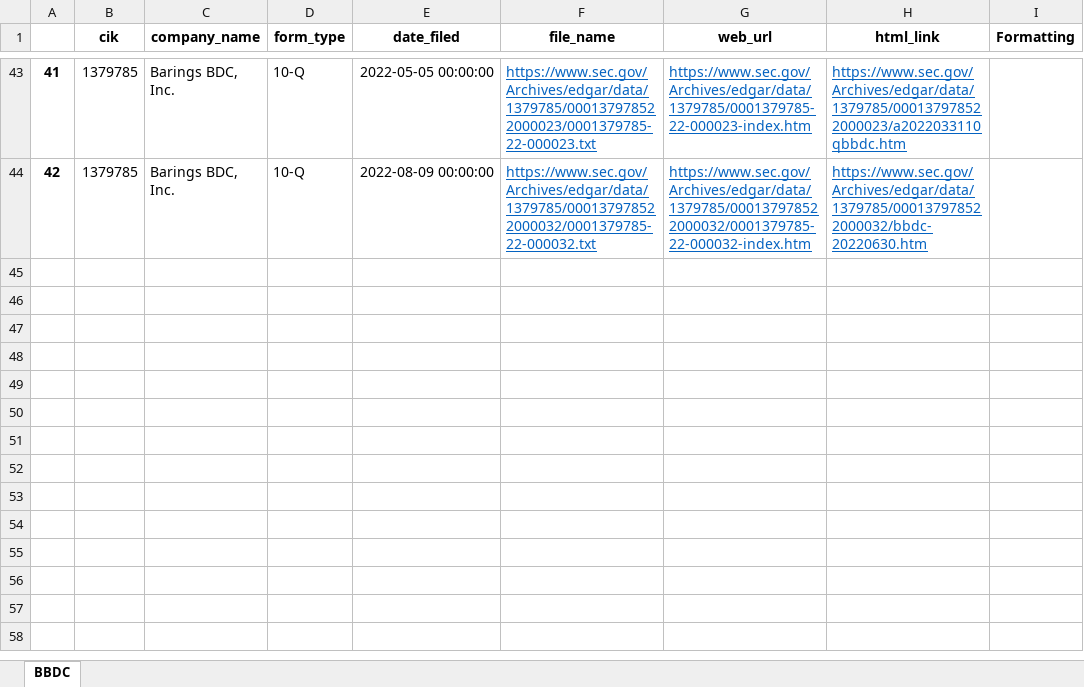
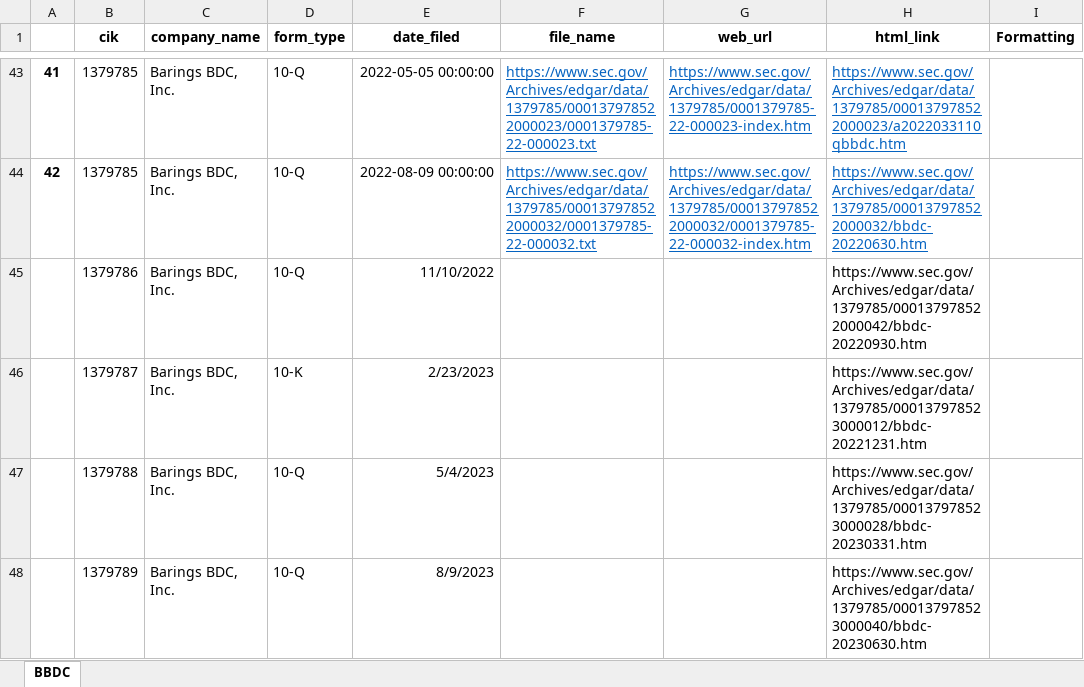
Before and after one commit to Coffee-Code-Philly-Accelerator/sec_filings, an Excel workbook: bbdc_extraction/bbdc_fillings.xlsx, sheet BBDC, drawn as a sheet; only a part is shown, gaps mark what is left out; values as stored, in another font and other column widths than the file's, no borders; the diff names each change by its address in the sheet, - before the commit and + after, or states it on an @@ line.

```diff
--- a/bbdc_extraction/bbdc_fillings.xlsx (sheet BBDC)
+++ b/bbdc_extraction/bbdc_fillings.xlsx (sheet BBDC)
+row 45:  | 1379786 | Barings BDC, Inc. | 10-Q | 11/10/2022 |  |  | https://www.sec.gov/Archives/edgar/data/1379785/000137978522000042/bbdc-20220930.htm
+row 46:  | 1379787 | Barings BDC, Inc. | 10-K | 2/23/2023 |  |  | https://www.sec.gov/Archives/edgar/data/1379785/000137978523000012/bbdc-20221231.htm
+row 47:  | 1379788 | Barings BDC, Inc. | 10-Q | 5/4/2023 |  |  | https://www.sec.gov/Archives/edgar/data/1379785/000137978523000028/bbdc-20230331.htm
+row 48:  | 1379789 | Barings BDC, Inc. | 10-Q | 8/9/2023 |  |  | https://www.sec.gov/Archives/edgar/data/1379785/000137978523000040/bbdc-20230630.htm
```
Also changed, not shown: bbdc_extraction/BBDC_Final_Test.xlsx, 3 other files.
